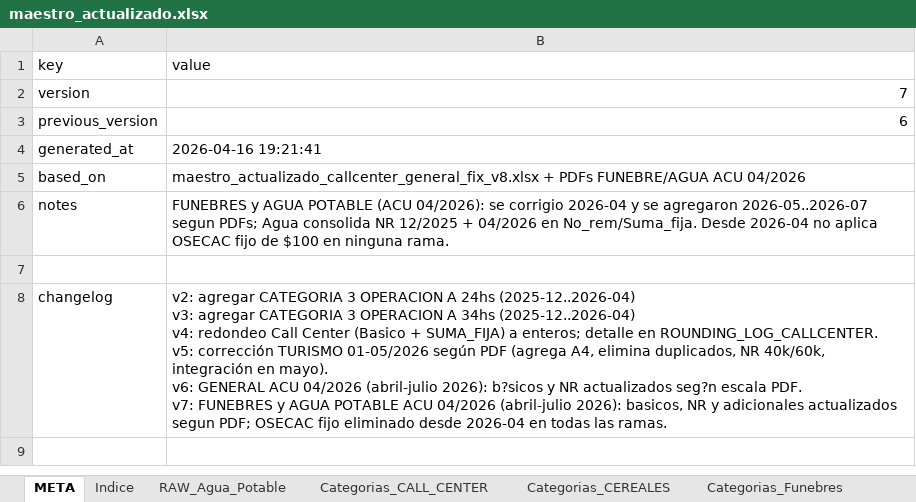
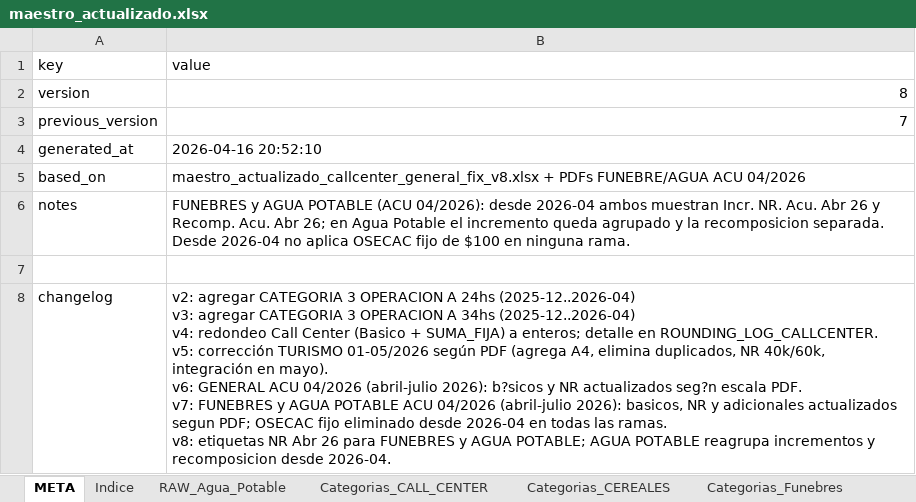
Before and after one commit to cesarwroa/motor-sueldos-faecys, an Excel workbook: data/maestro_actualizado.xlsx, sheet META, drawn as a sheet; values as stored, in another font and other column widths than the file's, no borders; ↵ is a line break in a cell; the diff names each change by its address in the sheet, - before the commit and + after, or states it on an @@ line.

```diff
--- a/data/maestro_actualizado.xlsx (sheet META)
+++ b/data/maestro_actualizado.xlsx (sheet META)
-B2 (value): 7
+B2 (value): 8
-B3 (value): 6
+B3 (value): 7
-B4 (value): 2026-04-16 19:21:41
+B4 (value): 2026-04-16 20:52:10
-B6 (value): …(ACU 04/2026): se corrigio 2026-04 y se agregaron 2026-05..2026-07 segun PDFs; Agua consolida NR 12/2025 + 04/2026 en No_rem/Suma_fija. Desde 2026-04…
+B6 (value): …(ACU 04/2026): desde 2026-04 ambos muestran Incr. NR. Acu. Abr 26 y Recomp. Acu. Abr 26; en Agua Potable el incremento queda agrupado y la recomposicion separada. Desde 2026-04…
-B8 (value): …las ramas.
+B8 (value): …las ramas. ↵ v8: etiquetas NR Abr 26 para FUNEBRES y AGUA POTABLE; AGUA POTABLE reagrupa incrementos y recomposicion desde 2026-04.
```
Also changed, not shown: sheet Categorias_AGUA_POTABLE, maestro_actualizado.xlsx, 2 other files.
